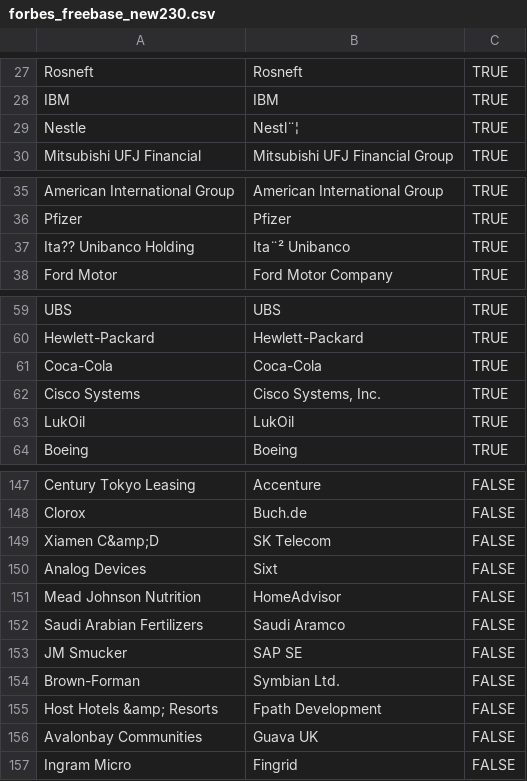
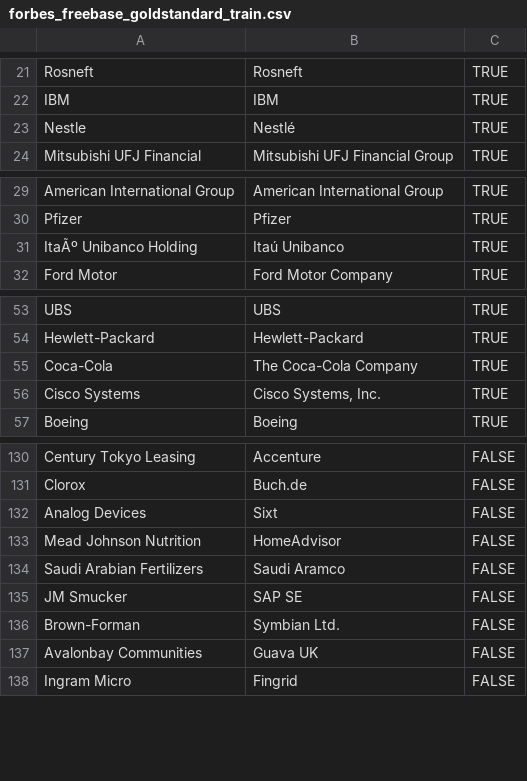
Before and after one commit to ofrendo/WebDataIntegration, a CSV file: data/goldstandard/forbes_freebase_goldstandard_train.csv (was data/goldstandard/forbes_freebase_new230.csv), drawn as a sheet; only a part is shown, gaps mark what is left out; removed rows and columns are numbered as before the commit, all else as after; the diff covers the shown part only; the diff names each change by its address in the sheet, - before the commit and + after, or states it on an @@ line.

```diff
--- a/data/goldstandard/forbes_freebase_new230.csv
+++ b/data/goldstandard/forbes_freebase_goldstandard_train.csv
-B23: Nestl¨¦
+B23: Nestlé
-A31: Ita?? Unibanco Holding
+A31: ItaÃº Unibanco Holding
-B31: Ita¨² Unibanco
+B31: Itaú Unibanco
-B55: Coca-Cola
+B55: The Coca-Cola Company
-row 63: LukOil | LukOil | TRUE
-row 149: Xiamen C&amp;D | SK Telecom | FALSE
-row 155: Host Hotels &amp; Resorts | Fpath Development | FALSE
```
Also changed, not shown: 16 removed rows and 7 edited cells elsewhere in this file, data/goldstandard/dbpedia_freebase_goldstandard_train.csv, 15 other files.
